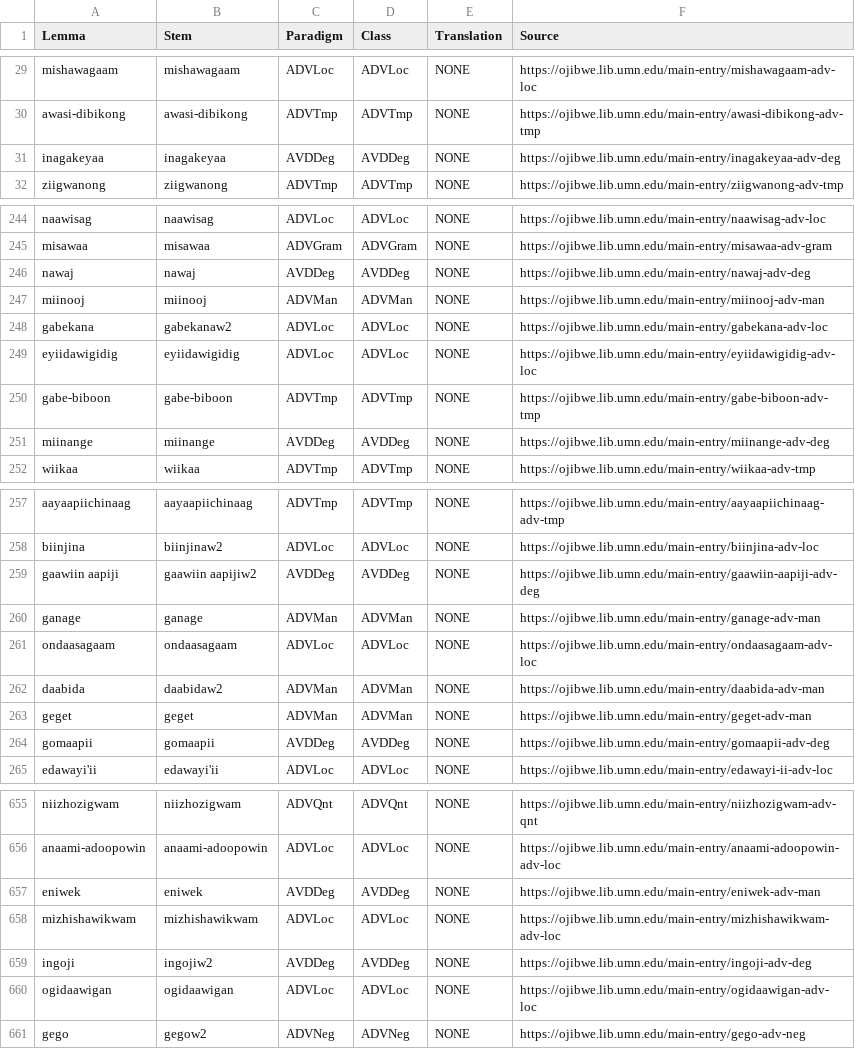
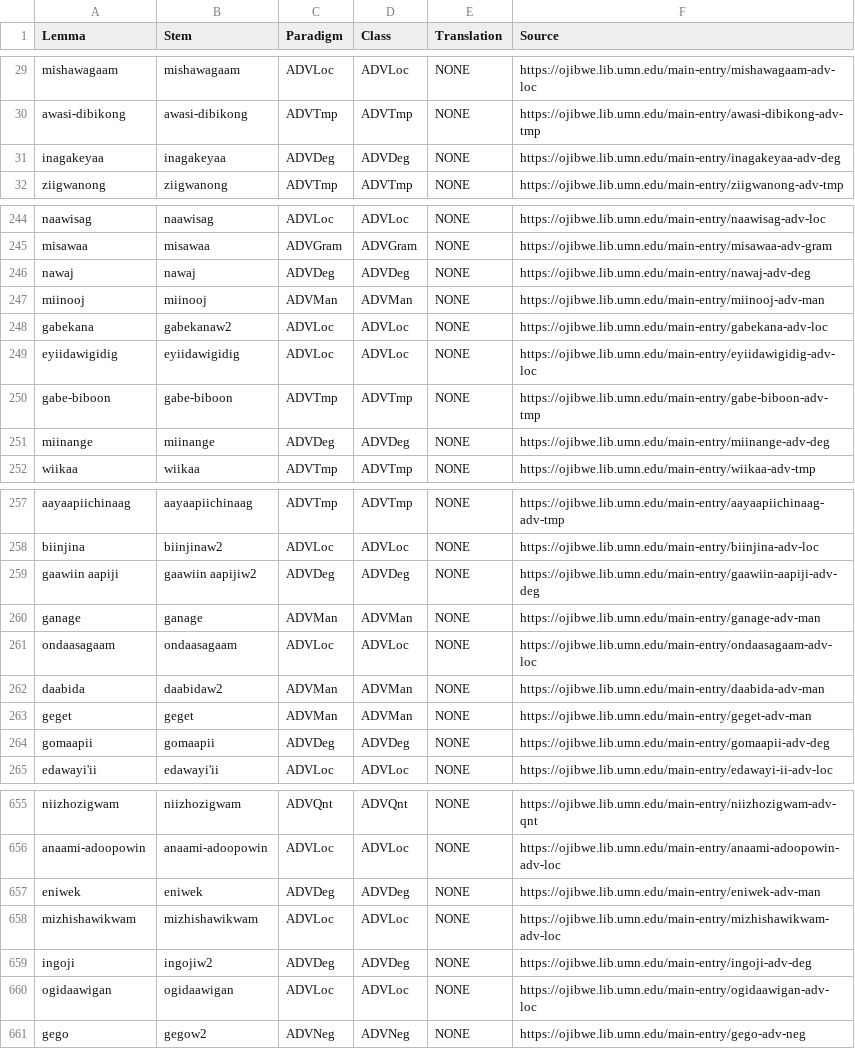
Before and after one commit to ELF-Lab/OjibweLexicon, a CSV file: OPD/ADVERBS.csv, drawn as a sheet; only a part is shown, gaps mark what is left out; the diff covers the shown part only.

Commit message:
Fix ADVDeg typo

```diff
--- a/OPD/ADVERBS.csv
+++ b/OPD/ADVERBS.csv
@@ -30,3 +30,3 @@ mishawagaam,mishawagaam,ADVLoc,ADVLoc,NONE,https://ojibwe.lib.umn.edu/main-entry
 awasi-dibikong,awasi-dibikong,ADVTmp,ADVTmp,NONE,https://ojibwe.lib.umn.edu/main-entry/awasi-dibikong-adv-tmp
-inagakeyaa,inagakeyaa,AVDDeg,AVDDeg,NONE,https://ojibwe.lib.umn.edu/main-entry/inagakeyaa-adv-deg
+inagakeyaa,inagakeyaa,ADVDeg,ADVDeg,NONE,https://ojibwe.lib.umn.edu/main-entry/inagakeyaa-adv-deg
 ziigwanong,ziigwanong,ADVTmp,ADVTmp,NONE,https://ojibwe.lib.umn.edu/main-entry/ziigwanong-adv-tmp
@@ -245,3 +245,3 @@ naawisag,naawisag,ADVLoc,ADVLoc,NONE,https://ojibwe.lib.umn.edu/main-entry/naawi
 misawaa,misawaa,ADVGram,ADVGram,NONE,https://ojibwe.lib.umn.edu/main-entry/misawaa-adv-gram
-nawaj,nawaj,AVDDeg,AVDDeg,NONE,https://ojibwe.lib.umn.edu/main-entry/nawaj-adv-deg
+nawaj,nawaj,ADVDeg,ADVDeg,NONE,https://ojibwe.lib.umn.edu/main-entry/nawaj-adv-deg
 miinooj,miinooj,ADVMan,ADVMan,NONE,https://ojibwe.lib.umn.edu/main-entry/miinooj-adv-man
@@ -250,3 +250,3 @@ eyiidawigidig,eyiidawigidig,ADVLoc,ADVLoc,NONE,https://ojibwe.lib.umn.edu/main-e
 gabe-biboon,gabe-biboon,ADVTmp,ADVTmp,NONE,https://ojibwe.lib.umn.edu/main-entry/gabe-biboon-adv-tmp
-miinange,miinange,AVDDeg,AVDDeg,NONE,https://ojibwe.lib.umn.edu/main-entry/miinange-adv-deg
+miinange,miinange,ADVDeg,ADVDeg,NONE,https://ojibwe.lib.umn.edu/main-entry/miinange-adv-deg
 wiikaa,wiikaa,ADVTmp,ADVTmp,NONE,https://ojibwe.lib.umn.edu/main-entry/wiikaa-adv-tmp
@@ -258,3 +258,3 @@ aayaapiichinaag,aayaapiichinaag,ADVTmp,ADVTmp,NONE,https://ojibwe.lib.umn.edu/ma
 biinjina,biinjinaw2,ADVLoc,ADVLoc,NONE,https://ojibwe.lib.umn.edu/main-entry/biinjina-adv-loc
-gaawiin aapiji,gaawiin aapijiw2,AVDDeg,AVDDeg,NONE,https://ojibwe.lib.umn.edu/main-entry/gaawiin-aapiji-adv-deg
+gaawiin aapiji,gaawiin aapijiw2,ADVDeg,ADVDeg,NONE,https://ojibwe.lib.umn.edu/main-entry/gaawiin-aapiji-adv-deg
 ganage,ganage,ADVMan,ADVMan,NONE,https://ojibwe.lib.umn.edu/main-entry/ganage-adv-man
@@ -263,3 +263,3 @@ daabida,daabidaw2,ADVMan,ADVMan,NONE,https://ojibwe.lib.umn.edu/main-entry/daabi
 geget,geget,ADVMan,ADVMan,NONE,https://ojibwe.lib.umn.edu/main-entry/geget-adv-man
-gomaapii,gomaapii,AVDDeg,AVDDeg,NONE,https://ojibwe.lib.umn.edu/main-entry/gomaapii-adv-deg
+gomaapii,gomaapii,ADVDeg,ADVDeg,NONE,https://ojibwe.lib.umn.edu/main-entry/gomaapii-adv-deg
 edawayi'ii,edawayi'ii,ADVLoc,ADVLoc,NONE,https://ojibwe.lib.umn.edu/main-entry/edawayi-ii-adv-loc
@@ -656,5 +656,5 @@ niizhozigwam,niizhozigwam,ADVQnt,ADVQnt,NONE,https://ojibwe.lib.umn.edu/main-ent
 anaami-adoopowin,anaami-adoopowin,ADVLoc,ADVLoc,NONE,https://ojibwe.lib.umn.edu/main-entry/anaami-adoopowin-adv-loc
-eniwek,eniwek,AVDDeg,AVDDeg,NONE,https://ojibwe.lib.umn.edu/main-entry/eniwek-adv-man
+eniwek,eniwek,ADVDeg,ADVDeg,NONE,https://ojibwe.lib.umn.edu/main-entry/eniwek-adv-man
 mizhishawikwam,mizhishawikwam,ADVLoc,ADVLoc,NONE,https://ojibwe.lib.umn.edu/main-entry/mizhishawikwam-adv-loc
-ingoji,ingojiw2,AVDDeg,AVDDeg,NONE,https://ojibwe.lib.umn.edu/main-entry/ingoji-adv-deg
+ingoji,ingojiw2,ADVDeg,ADVDeg,NONE,https://ojibwe.lib.umn.edu/main-entry/ingoji-adv-deg
 ogidaawigan,ogidaawigan,ADVLoc,ADVLoc,NONE,https://ojibwe.lib.umn.edu/main-entry/ogidaawigan-adv-loc
```
Also changed, not shown: 30 edited cells elsewhere in this file, OPD/NOUNS.csv, resources/ADVERBS_paradigm_map.csv.
